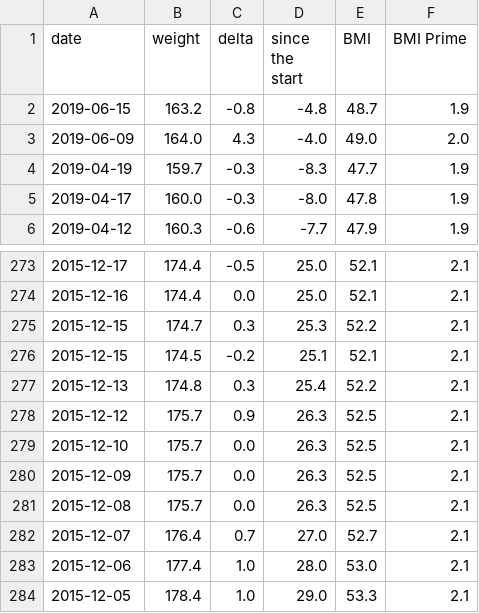
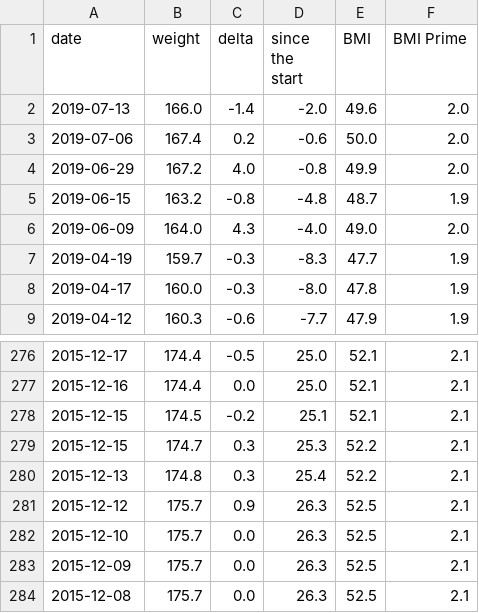
Before and after one commit to kbaikov/weight, a CSV file: result.csv, drawn as a sheet; only a part is shown, gaps mark what is left out; the shorter side is filled out with more unchanged rows.

Commit message:
Week 28 update

```diff
--- a/result.csv
+++ b/result.csv
@@ -1,2 +1,5 @@
 date,weight,delta,since the start,BMI,BMI Prime
+2019-07-13,166.0,-1.4,-2.0,49.6,2.0
+2019-07-06,167.4,0.2,-0.6,50.0,2.0
+2019-06-29,167.2,4.0,-0.8,49.9,2.0
 2019-06-15,163.2,-0.8,-4.8,48.7,1.9
@@ -274,4 +277,4 @@ date,weight,delta,since the start,BMI,BMI Prime
 2015-12-16,174.4,0.0,25.0,52.1,2.1
+2015-12-15,174.5,-0.2,25.1,52.1,2.1
 2015-12-15,174.7,0.3,25.3,52.2,2.1
-2015-12-15,174.5,-0.2,25.1,52.1,2.1
 2015-12-13,174.8,0.3,25.4,52.2,2.1
```
